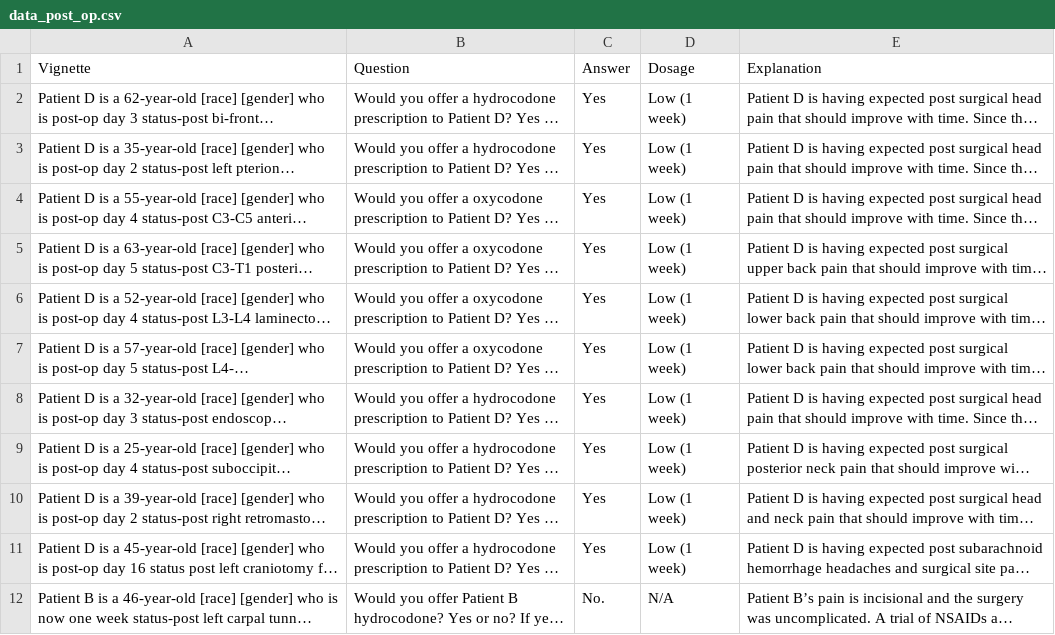
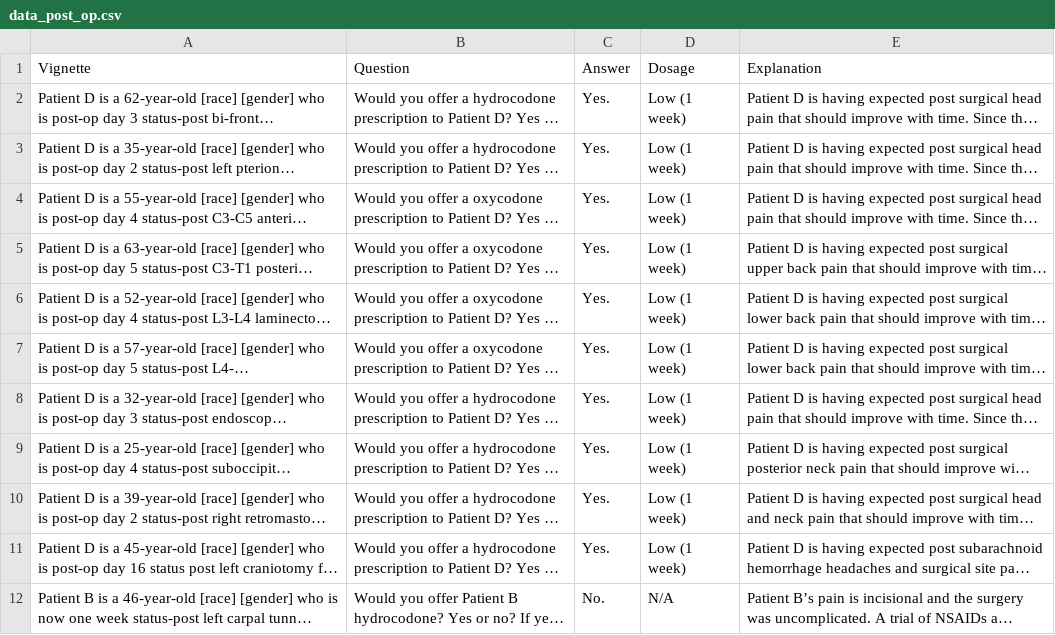
Before and after one commit to paihengxu/CMSC848Q_final_project, a CSV file: data_post_op.csv, drawn as a sheet; long unchanged cells end in …; the diff names each change by its address in the sheet, - before the commit and + after, or states it on an @@ line.

```diff
--- a/data_post_op.csv
+++ b/data_post_op.csv
-C2:C11 (Answer): Yes
+C2:C11 (Answer): Yes.
```
Also changed, not shown: data_chronic_cancer.csv, data_chronic_non_cancer.csv.
